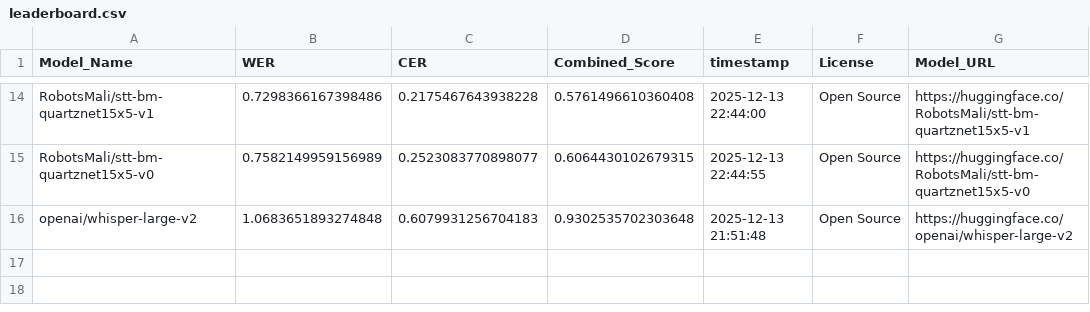
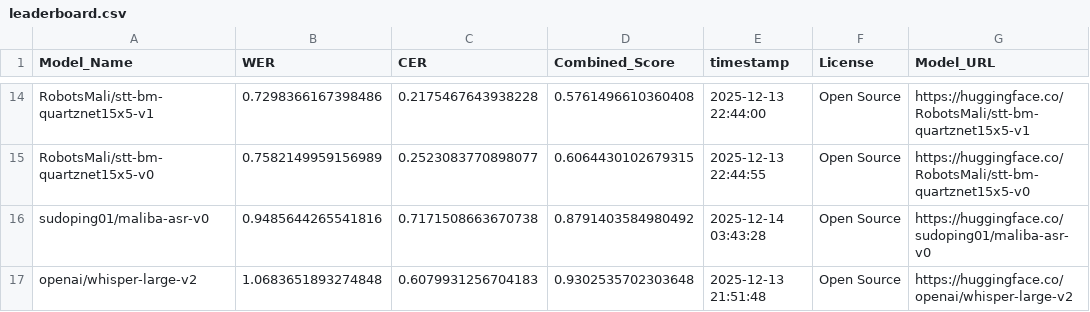
Before and after one commit to nairaxo/bambara-asr-leaderboard, a CSV file: leaderboard.csv, drawn as a sheet; only a part is shown, gaps mark what is left out; the diff names each change by its address in the sheet, - before the commit and + after, or states it on an @@ line.

Commit message:
Update leaderboard for model: sudoping01/maliba-asr-v0

```diff
--- a/leaderboard.csv
+++ b/leaderboard.csv
+row 16: sudoping01/maliba-asr-v0 | 0.9485644265541816 | 0.7171508663670738 | 0.8791403584980492 | 2025-12-14 03:43:28 | Open Source | https://huggingface.co/sudoping01/maliba-asr-v0
```
